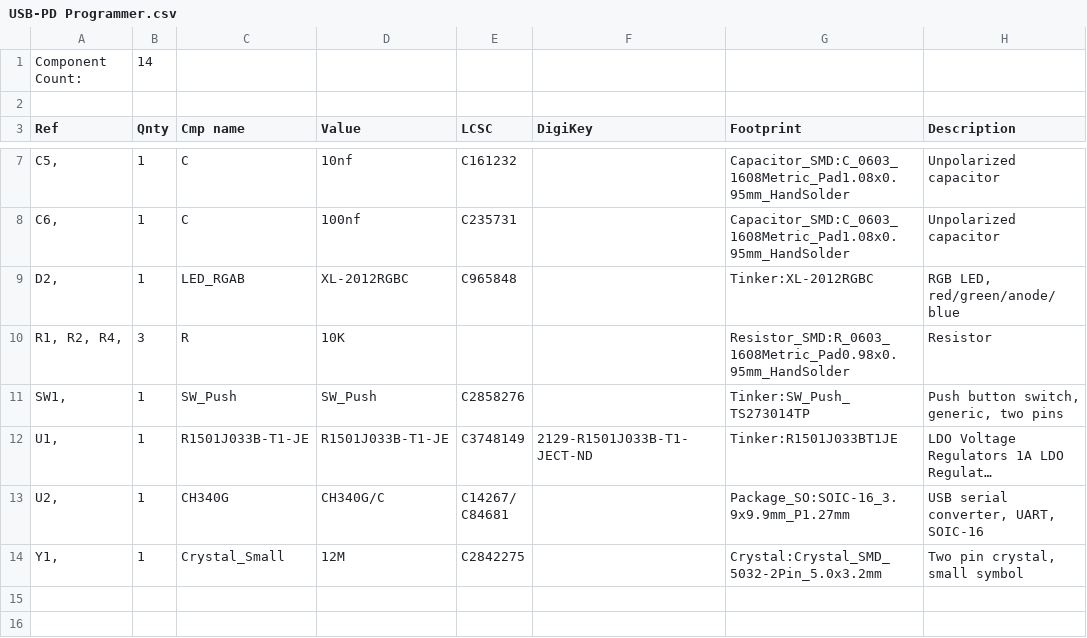
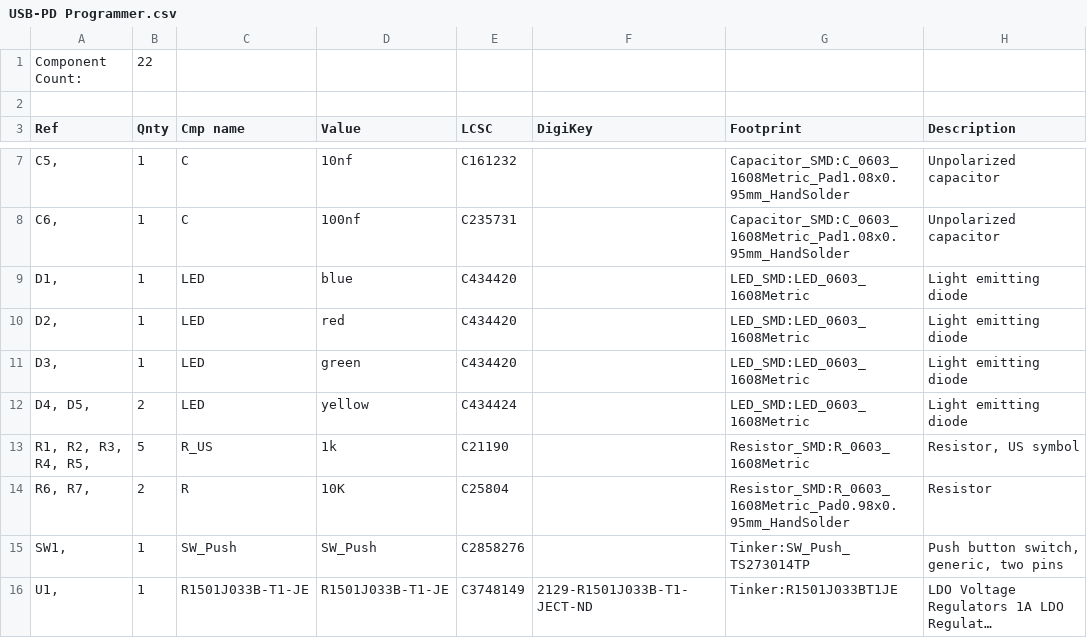
Before and after one commit to cdntinker/USB-C-Board, a CSV file: Hardware/USB-PD Programmer.csv, drawn as a sheet; only a part is shown, gaps mark what is left out; the shorter side is filled out with more unchanged rows; long unchanged cells end in ….

```diff
--- a/Hardware/USB-PD Programmer.csv
+++ b/Hardware/USB-PD Programmer.csv
@@ -1,2 +1,2 @@
-"Component Count:","14"
+"Component Count:","22"
 " "
@@ -8,4 +8,8 @@
 "C6, ","1","C","100nf","C235731","","Capacitor_SMD:C_0603_1608Metric_Pad1.08x0.95mm_HandSolder","Unpolarized capacitor"
-"D2, ","1","LED_RGAB","XL-2012RGBC","C965848","","Tinker:XL-2012RGBC","RGB LED, red/green/anode/blue"
-"R1, R2, R4, ","3","R","10K","","","Resistor_SMD:R_0603_1608Metric_Pad0.98x0.95mm_HandSolder","Resistor"
+"D1, ","1","LED","blue","C434420","","LED_SMD:LED_0603_1608Metric","Light emitting diode"
+"D2, ","1","LED","red","C434420","","LED_SMD:LED_0603_1608Metric","Light emitting diode"
+"D3, ","1","LED","green","C434420","","LED_SMD:LED_0603_1608Metric","Light emitting diode"
+"D4, D5, ","2","LED","yellow","C434424","","LED_SMD:LED_0603_1608Metric","Light emitting diode"
+"R1, R2, R3, R4, R5, ","5","R_US","1k","C21190","","Resistor_SMD:R_0603_1608Metric","Resistor, US symbol"
+"R6, R7, ","2","R","10K","C25804","","Resistor_SMD:R_0603_1608Metric_Pad0.98x0.95mm_HandSolder","Resistor"
 "SW1, ","1","SW_Push","SW_Push","C2858276","","Tinker:SW_Push_TS273014TP","Push button switch, generic, two pins"
```
Also changed, not shown: 17 other files.
